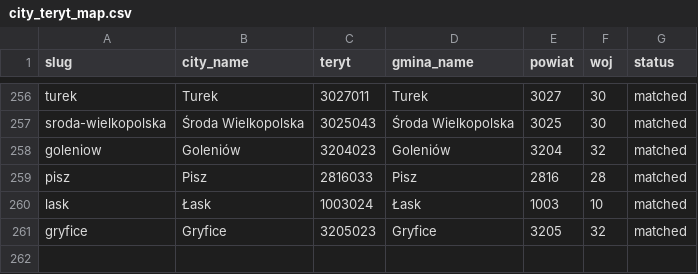
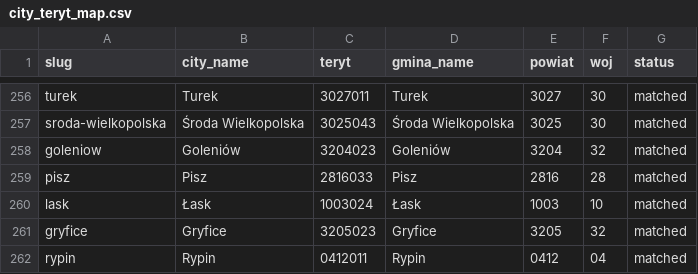
Before and after one commit to patrykorwat/radoskop, a CSV file: docs/units/city_teryt_map.csv, drawn as a sheet; only a part is shown, gaps mark what is left out.

```diff
--- a/docs/units/city_teryt_map.csv
+++ b/docs/units/city_teryt_map.csv
@@ -261 +261,2 @@ lask,Łask,1003024,Łask,1003,10,matched
 gryfice,Gryfice,3205023,Gryfice,3205,32,matched
+rypin,Rypin,0412011,Rypin,0412,04,matched
```
Also changed, not shown: data/cities-meta.csv, 3 other files.
